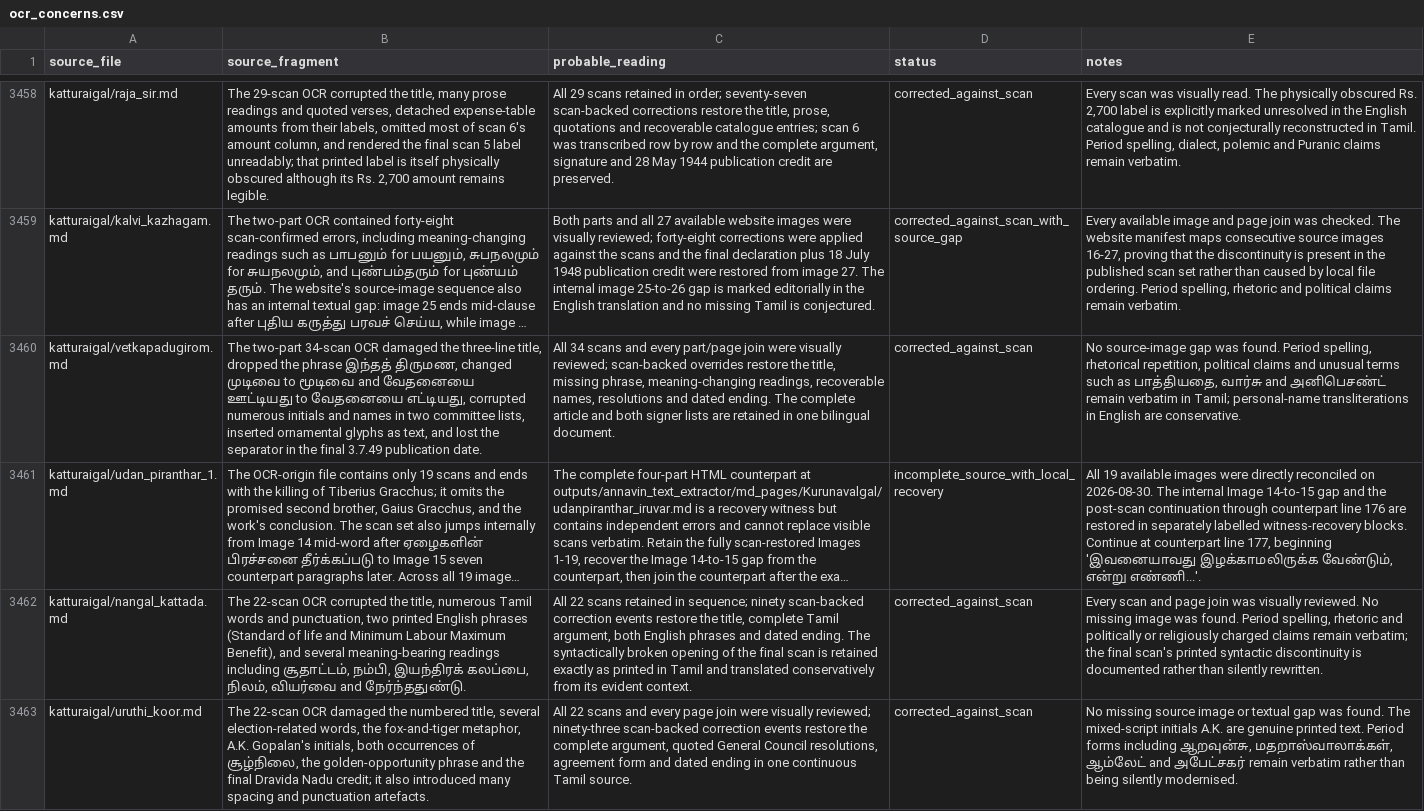
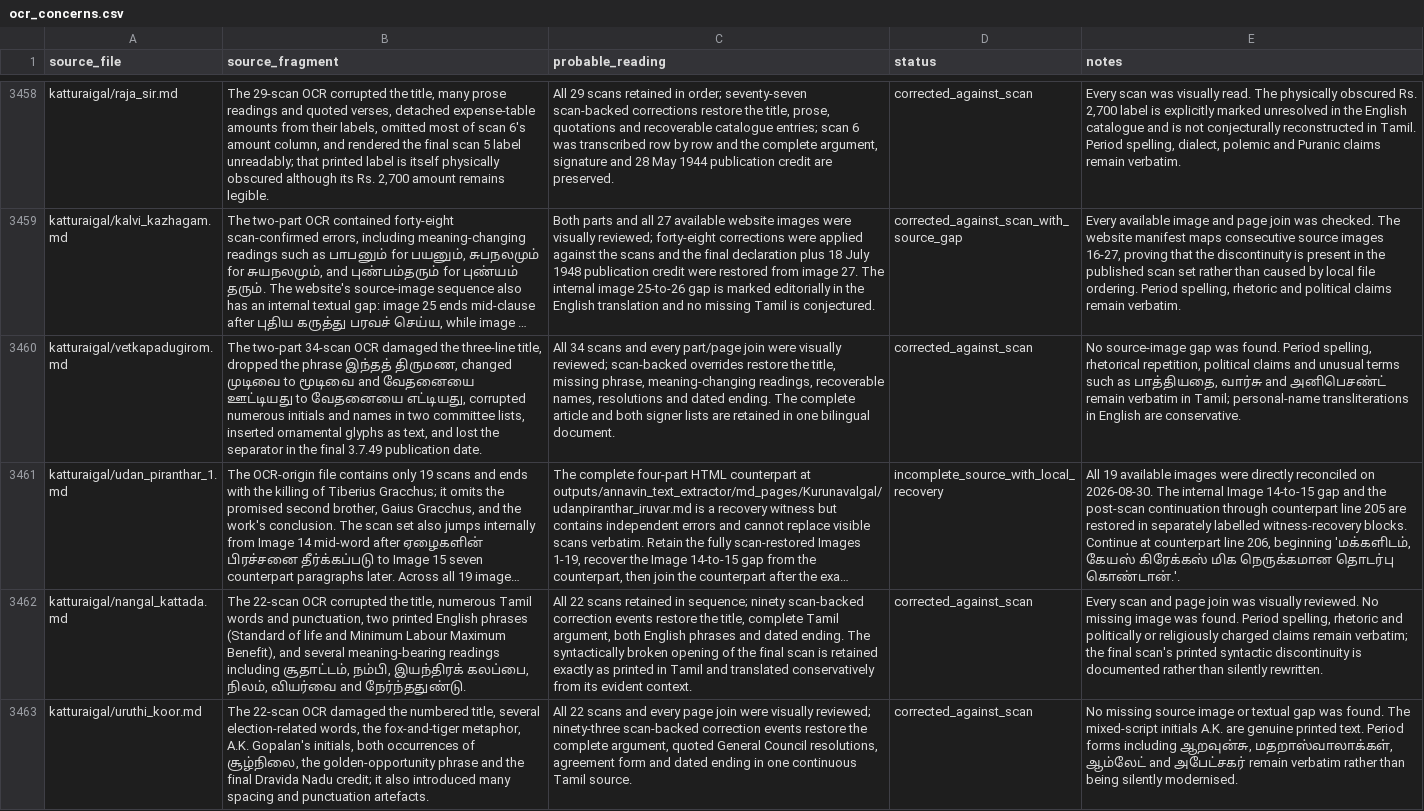
Before and after one commit to pugazg/anna-corpus, a CSV file: outputs/annavin_text_extractor/translated_contents/_translation_state/ocr_concerns.csv, drawn as a sheet; only a part is shown, gaps mark what is left out; long unchanged cells end in …; the diff names each change by its address in the sheet, - before the commit and + after, or states it on an @@ line.

Commit message:
recover Gaius return and reform programme

```diff
--- a/outputs/annavin_text_extractor/translated_contents/_translation_state/ocr_concerns.csv
+++ b/outputs/annavin_text_extractor/translated_contents/_translation_state/ocr_concerns.csv
-E3461 (notes): …counterpart line 176 are restored in separately labelled witness-recovery blocks. Continue at counterpart line 177, beginning 'இவனையாவது இழக்காமலிருக்க வேண்டும், என்று எண்ணி...'.
+E3461 (notes): …counterpart line 205 are restored in separately labelled witness-recovery blocks. Continue at counterpart line 206, beginning 'மக்களிடம், கேயஸ் கிரேக்கஸ் மிக நெருக்கமான தொடர்பு கொண்டான்.'.
```
Also changed, not shown: 3 other files.
